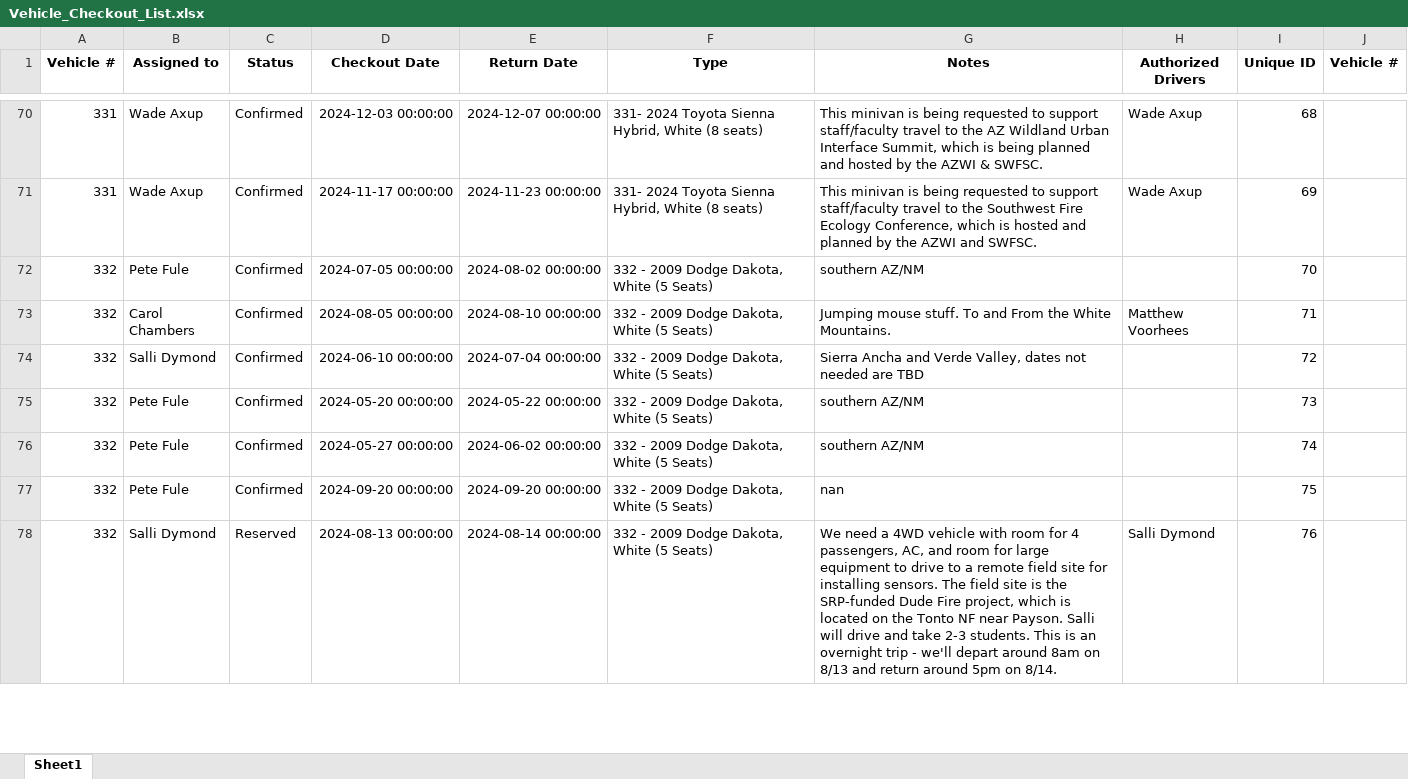
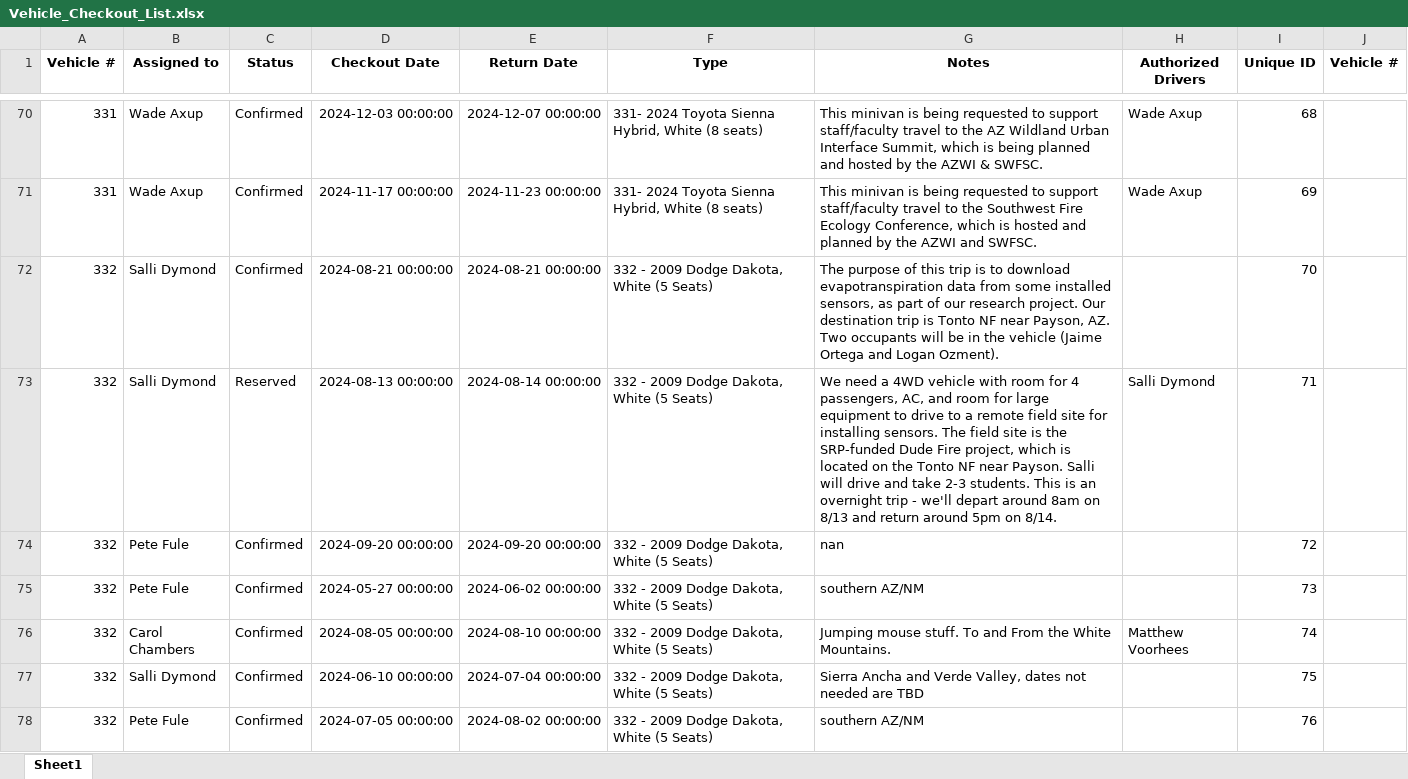
Before and after one commit to jcs595/Vehicle_Gantt, an Excel workbook: Vehicle_Checkout_List.xlsx, sheet Sheet1, drawn as a sheet; only a part is shown, gaps mark what is left out; values as stored, in another font and other column widths than the file's, no borders; the diff covers the shown part only; the diff names each change by its address in the sheet, - before the commit and + after, or states it on an @@ line.

Commit message:
Update Excel and TXT files from Streamlit app

```diff
--- a/Vehicle_Checkout_List.xlsx (sheet Sheet1)
+++ b/Vehicle_Checkout_List.xlsx (sheet Sheet1)
-B72 (Assigned to): Pete Fule
+B72 (Assigned to): Salli Dymond
-D72 (Checkout Date): 2024-07-05 00:00:00
+D72 (Checkout Date): 2024-08-21 00:00:00
-E72 (Return Date): 2024-08-02 00:00:00
+E72 (Return Date): 2024-08-21 00:00:00
-G72 (Notes): southern AZ/NM
+G72 (Notes): The purpose of this trip is to download evapotranspiration data from some installed sensors, as part of our research project. Our destination trip is Tonto NF near Payson, AZ. Two occupants will be in the vehicle (Jaime Ortega and Logan Ozment).
-B73 (Assigned to): Carol Chambers
+B73 (Assigned to): Salli Dymond
-C73 (Status): Confirmed
+C73 (Status): Reserved
-D73 (Checkout Date): 2024-08-05 00:00:00
+D73 (Checkout Date): 2024-08-13 00:00:00
-E73 (Return Date): 2024-08-10 00:00:00
+E73 (Return Date): 2024-08-14 00:00:00
-G73 (Notes): Jumping mouse stuff. To and From the White Mountains.
+G73 (Notes): We need a 4WD vehicle with room for 4 passengers, AC, and room for large equipment to drive to a remote field site for installing sensors. The field site is the SRP-funded Dude Fire project, which is located on the Tonto NF near Payson. Salli will drive and take 2-3 students. This is an overnight trip - we'll depart around 8am on 8/13 and return around 5pm on 8/14.
-H73 (Authorized Drivers): Matthew Voorhees
+H73 (Authorized Drivers): Salli Dymond
-B74 (Assigned to): Salli Dymond
+B74 (Assigned to): Pete Fule
-D74 (Checkout Date): 2024-06-10 00:00:00
+D74 (Checkout Date): 2024-09-20 00:00:00
-E74 (Return Date): 2024-07-04 00:00:00
+E74 (Return Date): 2024-09-20 00:00:00
-G74 (Notes): Sierra Ancha and Verde Valley, dates not needed are TBD
+G74 (Notes): nan
-D75 (Checkout Date): 2024-05-20 00:00:00
+D75 (Checkout Date): 2024-05-27 00:00:00
-E75 (Return Date): 2024-05-22 00:00:00
+E75 (Return Date): 2024-06-02 00:00:00
-B76 (Assigned to): Pete Fule
+B76 (Assigned to): Carol Chambers
-D76 (Checkout Date): 2024-05-27 00:00:00
+D76 (Checkout Date): 2024-08-05 00:00:00
-E76 (Return Date): 2024-06-02 00:00:00
+E76 (Return Date): 2024-08-10 00:00:00
-G76 (Notes): southern AZ/NM
+G76 (Notes): Jumping mouse stuff. To and From the White Mountains.
-H76 (Authorized Drivers): (empty)
+H76 (Authorized Drivers): Matthew Voorhees
-B77 (Assigned to): Pete Fule
+B77 (Assigned to): Salli Dymond
-D77 (Checkout Date): 2024-09-20 00:00:00
+D77 (Checkout Date): 2024-06-10 00:00:00
-E77 (Return Date): 2024-09-20 00:00:00
+E77 (Return Date): 2024-07-04 00:00:00
-G77 (Notes): nan
+G77 (Notes): Sierra Ancha and Verde Valley, dates not needed are TBD
-B78 (Assigned to): Salli Dymond
+B78 (Assigned to): Pete Fule
-C78 (Status): Reserved
+C78 (Status): Confirmed
-D78 (Checkout Date): 2024-08-13 00:00:00
+D78 (Checkout Date): 2024-07-05 00:00:00
-E78 (Return Date): 2024-08-14 00:00:00
+E78 (Return Date): 2024-08-02 00:00:00
-G78 (Notes): We need a 4WD vehicle with room for 4 passengers, AC, and room for large equipment to drive to a remote field site for installing sensors. The field site is the SRP-funded Dude Fire project, which is located on the Tonto NF near Payson. Salli will drive and take 2-3 students. This is an overnight trip - we'll depart around 8am on 8/13 and return around 5pm on 8/14.
+G78 (Notes): southern AZ/NM
-H78 (Authorized Drivers): Salli Dymond
+H78 (Authorized Drivers): (empty)
```
Also changed, not shown: 12 added rows, 11 removed rows and 285 edited cells elsewhere in this sheet.
